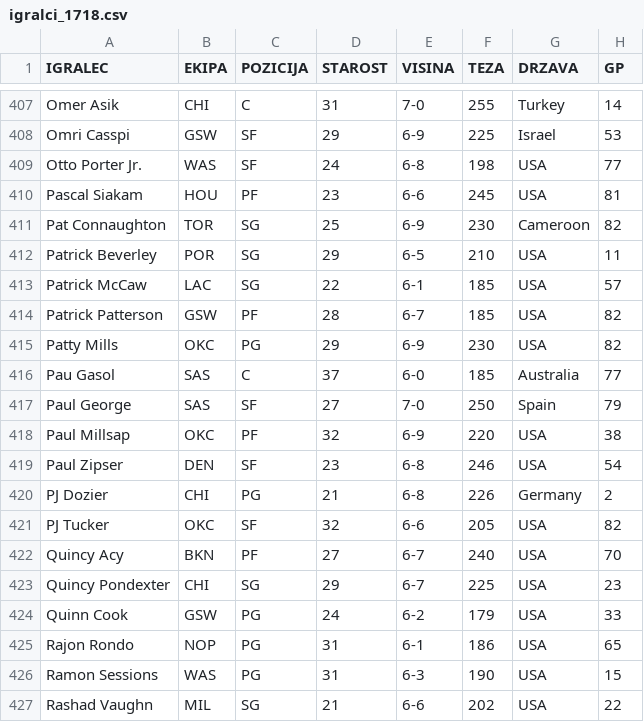
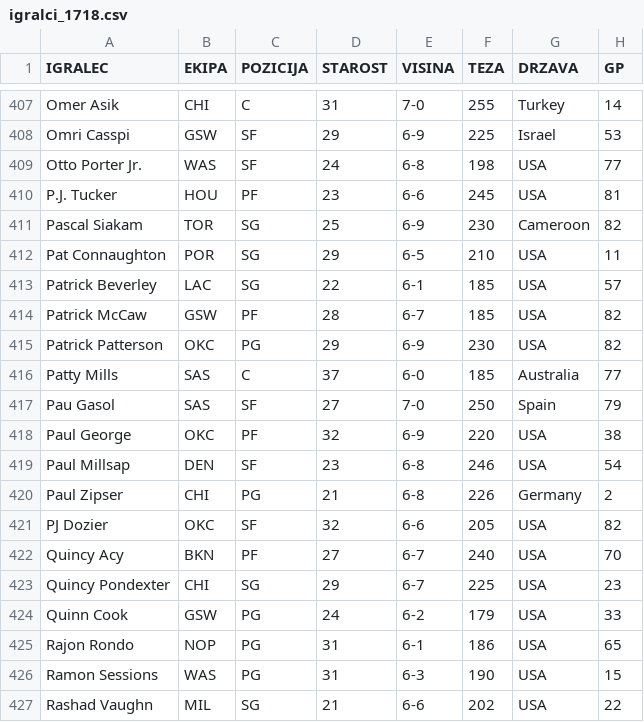
Before and after one commit to 1marcelspehonja/-port, a CSV file: uvoz/igralci_1718.csv, drawn as a sheet; only a part is shown, gaps mark what is left out; the diff covers the shown part only; the diff names each change by its address in the sheet, - before the commit and + after, or states it on an @@ line.

```diff
--- a/uvoz/igralci_1718.csv
+++ b/uvoz/igralci_1718.csv
-A410 (IGRALEC): Pascal Siakam
+A410 (IGRALEC): P.J. Tucker
-A411 (IGRALEC): Pat Connaughton
+A411 (IGRALEC): Pascal Siakam
-A412 (IGRALEC): Patrick Beverley
+A412 (IGRALEC): Pat Connaughton
-A413 (IGRALEC): Patrick McCaw
+A413 (IGRALEC): Patrick Beverley
-A414 (IGRALEC): Patrick Patterson
+A414 (IGRALEC): Patrick McCaw
-A415 (IGRALEC): Patty Mills
+A415 (IGRALEC): Patrick Patterson
-A416 (IGRALEC): Pau Gasol
+A416 (IGRALEC): Patty Mills
-A417 (IGRALEC): Paul George
+A417 (IGRALEC): Pau Gasol
-A418 (IGRALEC): Paul Millsap
+A418 (IGRALEC): Paul George
-A419 (IGRALEC): Paul Zipser
+A419 (IGRALEC): Paul Millsap
-A420 (IGRALEC): PJ Dozier
+A420 (IGRALEC): Paul Zipser
-A421 (IGRALEC): PJ Tucker
+A421 (IGRALEC): PJ Dozier
```
Also changed, not shown: 17 edited cells elsewhere in this file, uvoz/igralci_1617.csv, uvoz/igralci_1819.csv, 1 other file.
